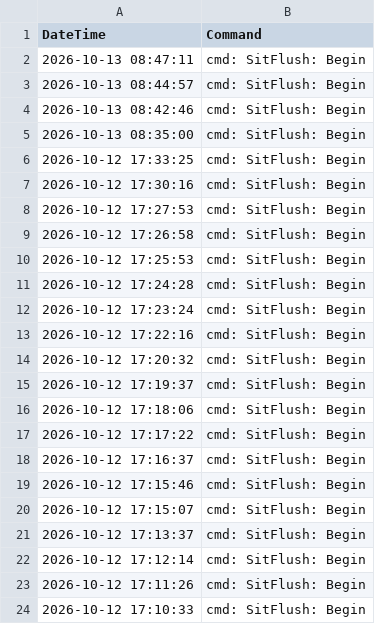
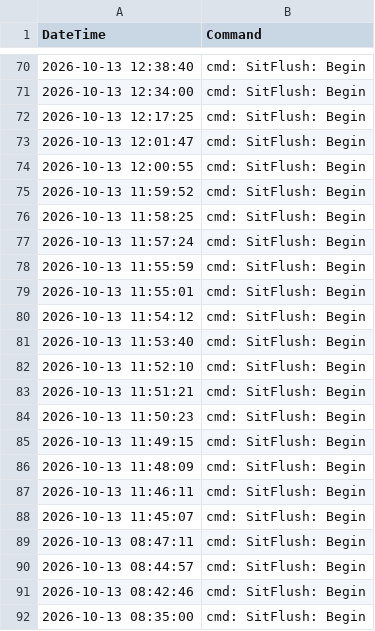
Before and after one commit to ncolven/InstrumentQC, a CSV file: data/Aurora-1/Archive/ApplicationDataAurora-1.csv, drawn as a sheet; only a part is shown, gaps mark what is left out; the shorter side is filled out with more unchanged rows; the diff covers the shown part only.

Commit message:
Update for Aurora-1 on 2026-10-14

```diff
--- a/data/Aurora-1/Archive/ApplicationDataAurora-1.csv
+++ b/data/Aurora-1/Archive/ApplicationDataAurora-1.csv
@@ -2 +70,20 @@
+2026-10-13 12:38:40,"cmd: SitFlush: Begin"
+2026-10-13 12:34:00,"cmd: SitFlush: Begin"
+2026-10-13 12:17:25,"cmd: SitFlush: Begin"
+2026-10-13 12:01:47,"cmd: SitFlush: Begin"
+2026-10-13 12:00:55,"cmd: SitFlush: Begin"
+2026-10-13 11:59:52,"cmd: SitFlush: Begin"
+2026-10-13 11:58:25,"cmd: SitFlush: Begin"
+2026-10-13 11:57:24,"cmd: SitFlush: Begin"
+2026-10-13 11:55:59,"cmd: SitFlush: Begin"
+2026-10-13 11:55:01,"cmd: SitFlush: Begin"
+2026-10-13 11:54:12,"cmd: SitFlush: Begin"
+2026-10-13 11:53:40,"cmd: SitFlush: Begin"
+2026-10-13 11:52:10,"cmd: SitFlush: Begin"
+2026-10-13 11:51:21,"cmd: SitFlush: Begin"
+2026-10-13 11:50:23,"cmd: SitFlush: Begin"
+2026-10-13 11:49:15,"cmd: SitFlush: Begin"
+2026-10-13 11:48:09,"cmd: SitFlush: Begin"
+2026-10-13 11:46:11,"cmd: SitFlush: Begin"
+2026-10-13 11:45:07,"cmd: SitFlush: Begin"
 2026-10-13 08:47:11,"cmd: SitFlush: Begin"
```
Also changed, not shown: 68 added rows elsewhere in this file, data/Aurora-1/Archive/ArchivedDataAurora-1.csv, 1 other file.
